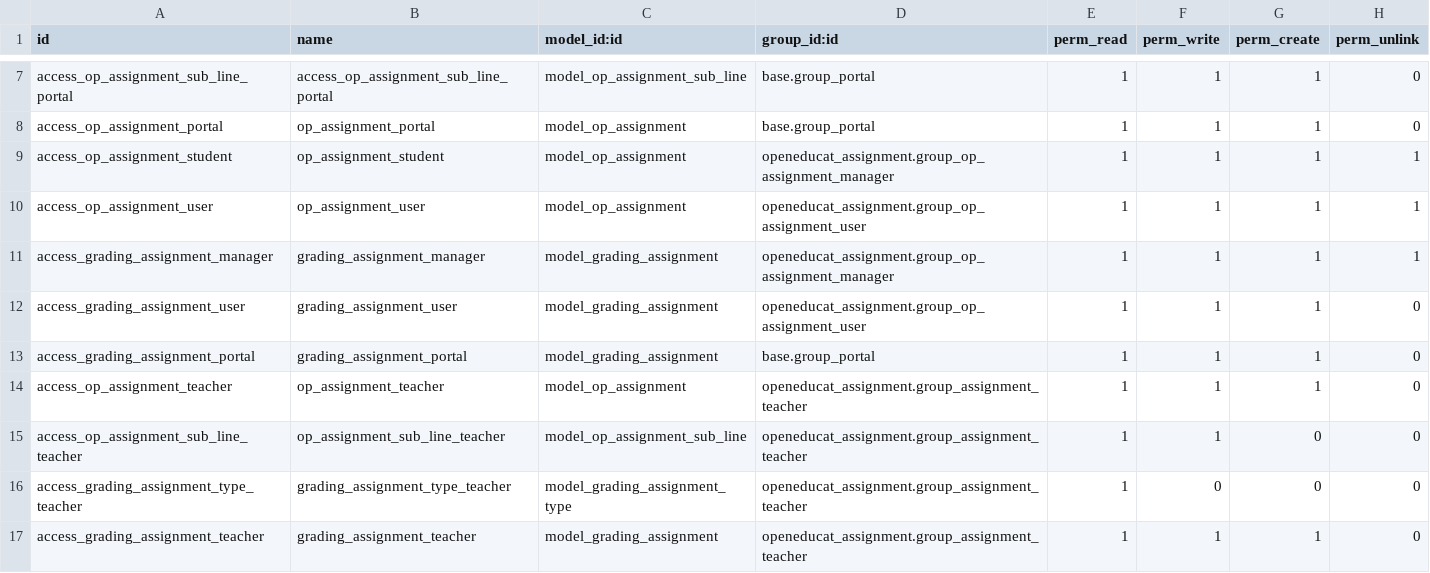
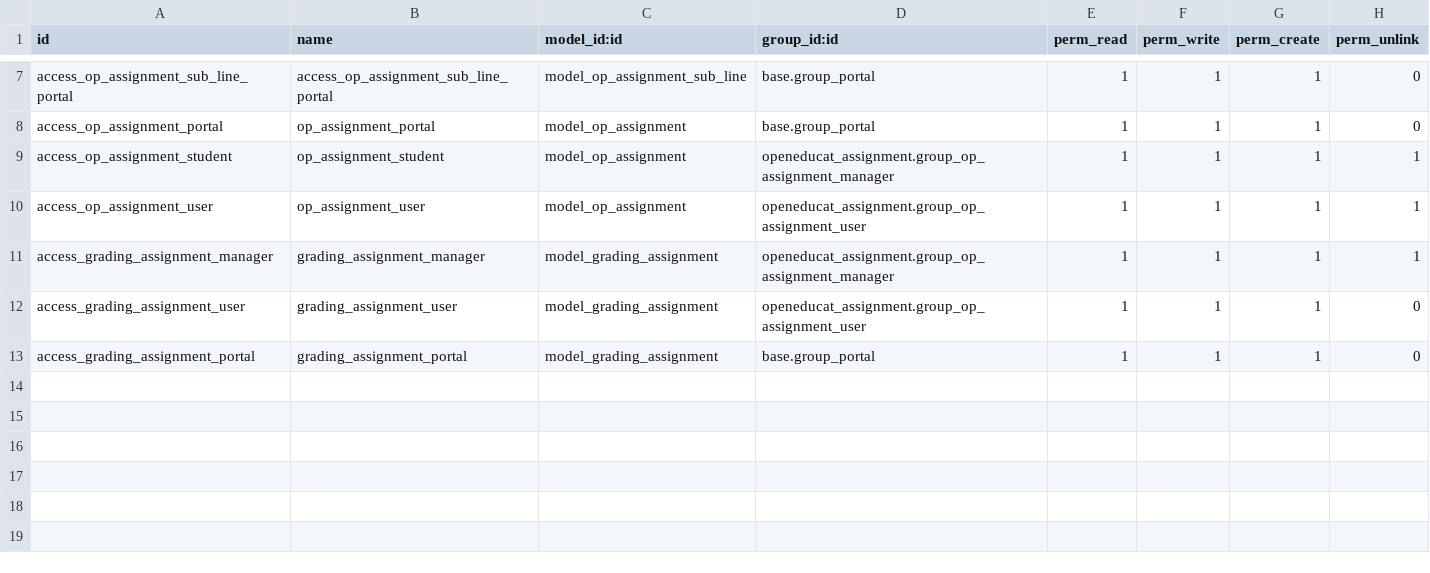
Before and after one commit to ImFropZ/odoo-e, a CSV file: openeducat_assignment/security/ir.model.access.csv, drawn as a sheet; only a part is shown, gaps mark what is left out; the diff names each change by its address in the sheet, - before the commit and + after, or states it on an @@ line.

```diff
--- a/openeducat_assignment/security/ir.model.access.csv
+++ b/openeducat_assignment/security/ir.model.access.csv
-row 14: access_op_assignment_teacher | op_assignment_teacher | model_op_assignment | openeducat_assignment.group_assignment_teacher | 1 | 1 | 1 | 0
-row 15: access_op_assignment_sub_line_teacher | op_assignment_sub_line_teacher | model_op_assignment_sub_line | openeducat_assignment.group_assignment_teacher | 1 | 1 | 0 | 0
-row 16: access_grading_assignment_type_teacher | grading_assignment_type_teacher | model_grading_assignment_type | openeducat_assignment.group_assignment_teacher | 1 | 0 | 0 | 0
-row 17: access_grading_assignment_teacher | grading_assignment_teacher | model_grading_assignment | openeducat_assignment.group_assignment_teacher | 1 | 1 | 1 | 0
```
Also changed, not shown: openeducat_exam/security/ir.model.access.csv, openeducat_library/security/ir.model.access.csv, 36 other files.
